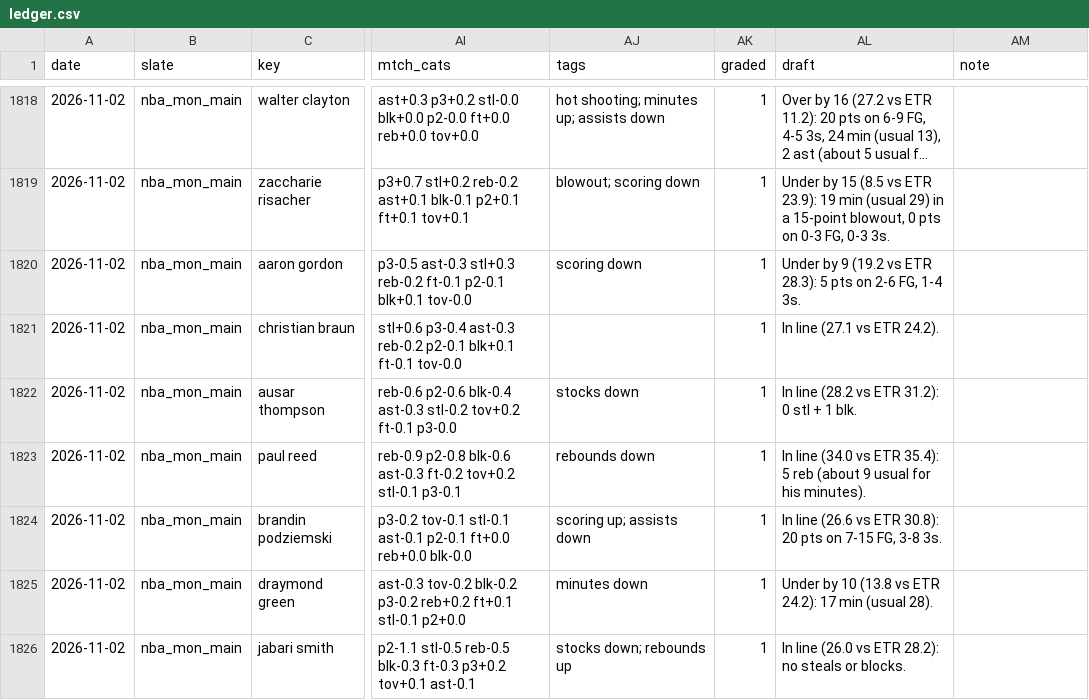
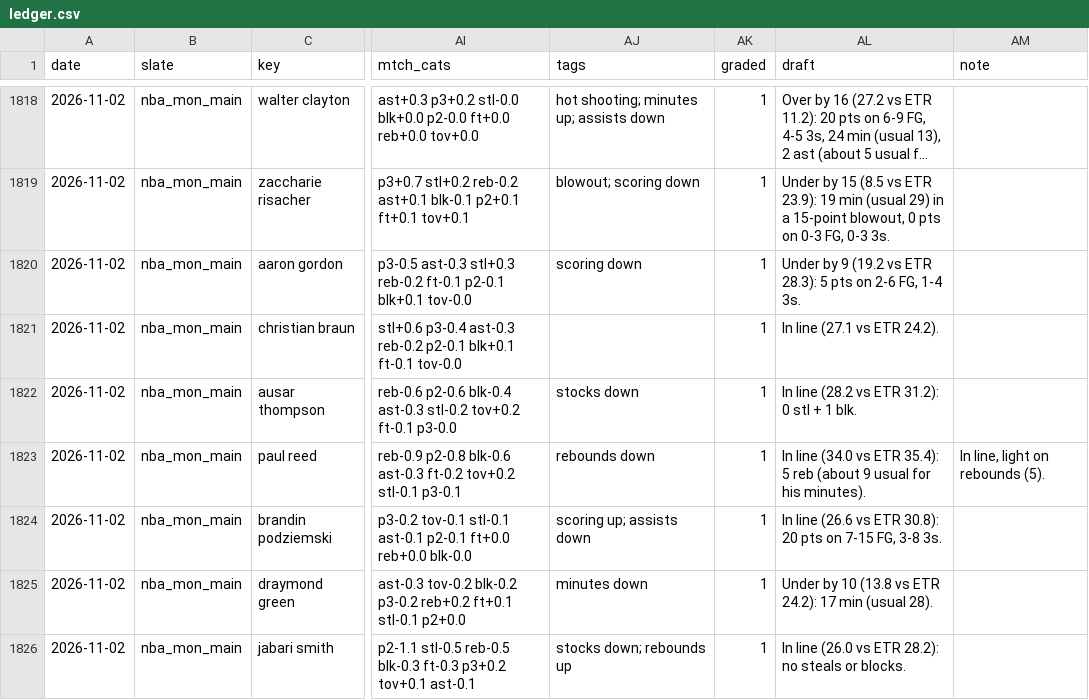
Before and after one commit to JonBoyBeats/br_rankings, a CSV file: analysis/nba/ledger.csv, drawn as a sheet; only a part is shown, gaps mark what is left out; long unchanged cells end in …; the diff covers the shown part only; the diff names each change by its address in the sheet, - before the commit and + after, or states it on an @@ line.

```diff
--- a/analysis/nba/ledger.csv
+++ b/analysis/nba/ledger.csv
-AM1823 (note): (empty)
+AM1823 (note): In line, light on rebounds (5).
```
Also changed, not shown: 60 edited cells elsewhere in this file, analysis/nba/report/misses.csv, 4 other files.
